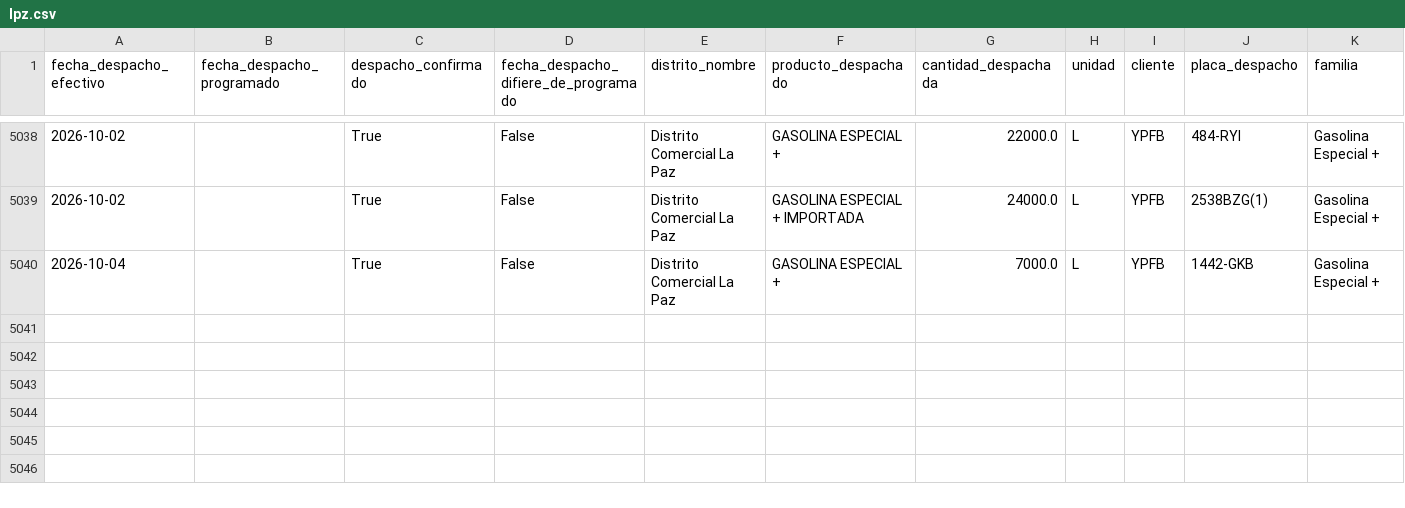
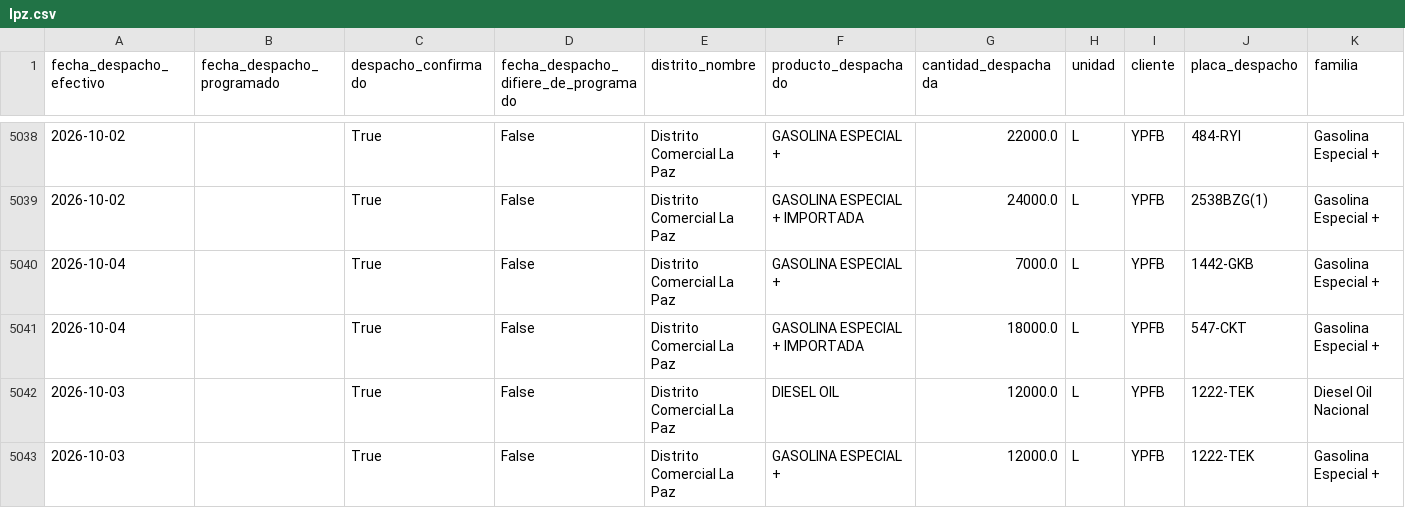
Before and after one commit to mauforonda/data-triage, a CSV file: hidrocarburos/abastecimiento/data/despachos/lpz.csv, drawn as a sheet; only a part is shown, gaps mark what is left out; rows hold the shown columns only; the diff names each change by its address in the sheet, - before the commit and + after, or states it on an @@ line.

```diff
--- a/hidrocarburos/abastecimiento/data/despachos/lpz.csv
+++ b/hidrocarburos/abastecimiento/data/despachos/lpz.csv
+row 5041: 2026-10-04 |  | True | False | Distrito Comercial La Paz | GASOLINA ESPECIAL + IMPORTADA | 18000.0 | L | YPFB | 547-CKT | Gasolina Especial +
+row 5042: 2026-10-03 |  | True | False | Distrito Comercial La Paz | DIESEL OIL | 12000.0 | L | YPFB | 1222-TEK | Diesel Oil Nacional
+row 5043: 2026-10-03 |  | True | False | Distrito Comercial La Paz | GASOLINA ESPECIAL + | 12000.0 | L | YPFB | 1222-TEK | Gasolina Especial +
```
Also changed, not shown: hidrocarburos/abastecimiento/data/despachos/pot.csv, hidrocarburos/abastecimiento/data/programacion/chu.csv, 8 other files.
